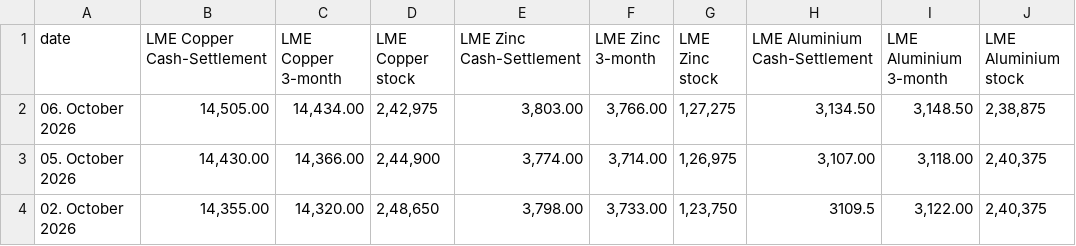
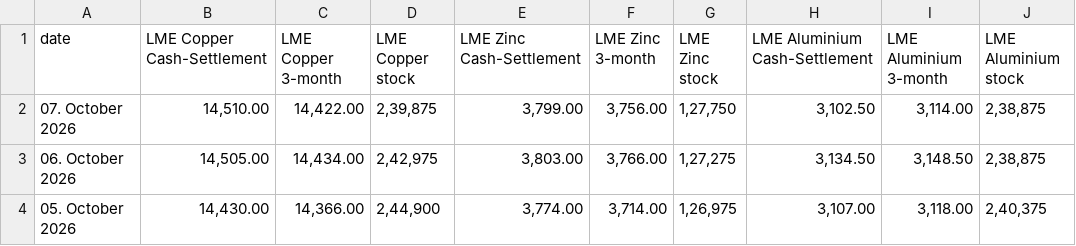
Before and after one commit to aditya1312ff-pixel/Metal-Dashboard, a CSV file: lme_csp.csv, drawn as a sheet; only a part is shown; the shorter side is filled out with more unchanged rows; the diff names each change by its address in the sheet, - before the commit and + after, or states it on an @@ line.

Commit message:
Add files via upload

```diff
--- a/lme_csp.csv
+++ b/lme_csp.csv
+row 2: 07. October 2026 | 14,510.00 | 14,422.00 | 2,39,875 | 3,799.00 | 3,756.00 | 1,27,750 | 3,102.50 | 3,114.00 | 2,38,875
```
